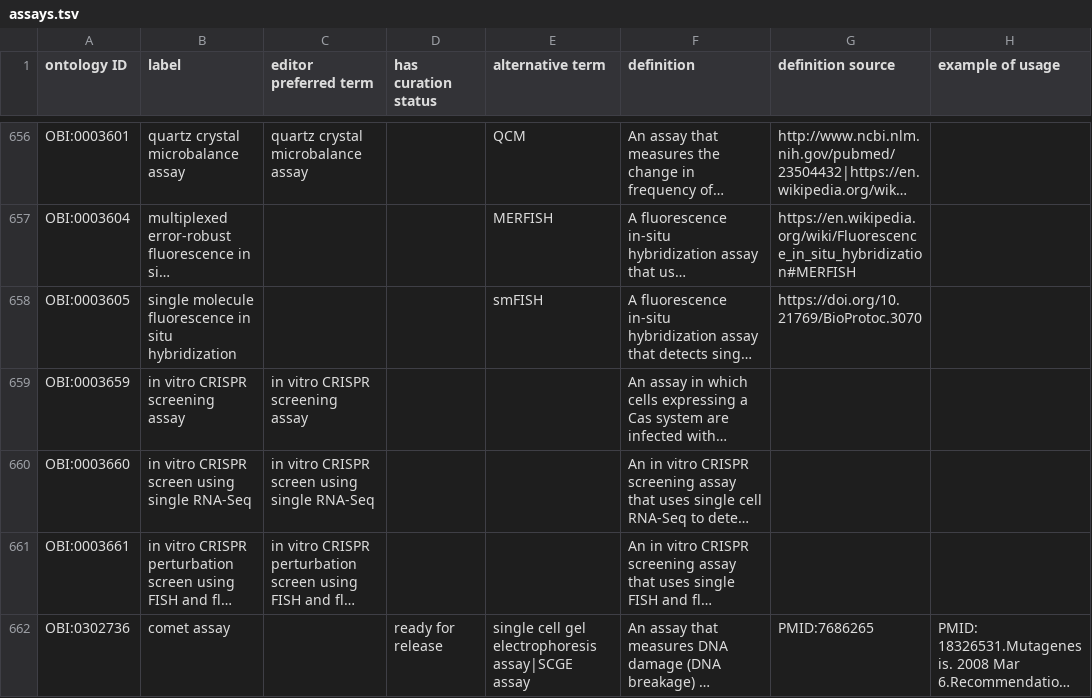
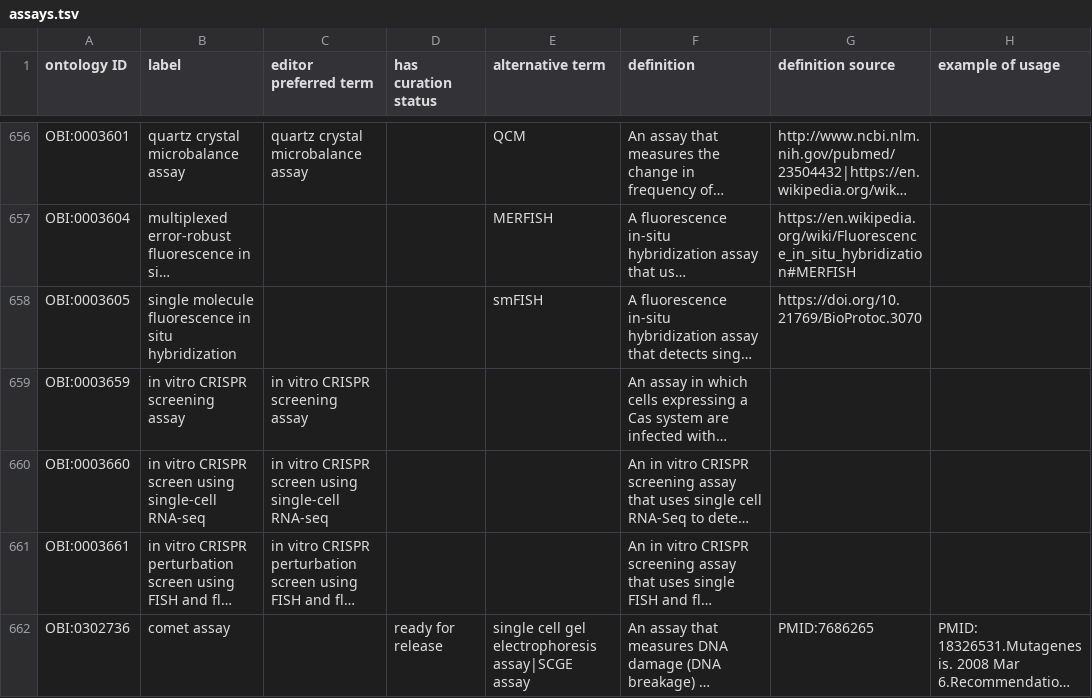
Before and after one commit to obi-ontology/obi, a TSV file: src/ontology/templates/assays.tsv, drawn as a sheet; only a part is shown, gaps mark what is left out; long unchanged cells end in …; the diff names each change by its address in the sheet, - before the commit and + after, or states it on an @@ line.

Commit message:
Edit label of OBI:0003660

```diff
--- a/src/ontology/templates/assays.tsv
+++ b/src/ontology/templates/assays.tsv
-B660 (label): …screen using single RNA-Seq
+B660 (label): …screen using single-cell RNA-seq
-C660 (editor preferred term): …screen using single RNA-Seq
+C660 (editor preferred term): …screen using single-cell RNA-seq
```
Also changed, not shown: 1 other file.
